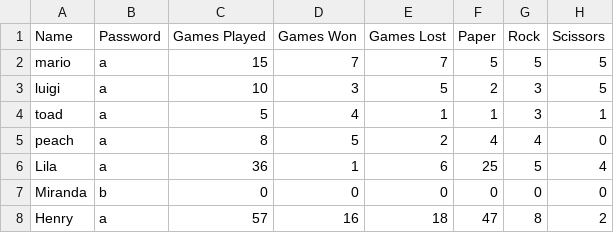
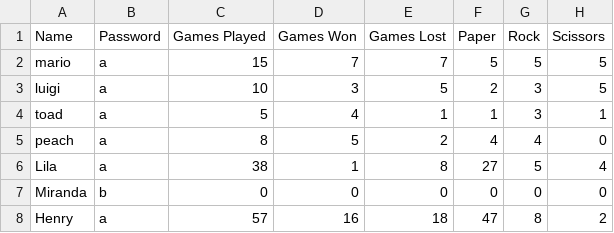
Before and after one commit to lilaselin19/PRS-Showdown, a CSV file: data/users.csv, drawn as a sheet.

```diff
--- a/data/users.csv
+++ b/data/users.csv
@@ -5,3 +5,3 @@ toad,a,5,4,1,1,3,1
 peach,a,8,5,2,4,4,0
-Lila,a,36,1,6,25,5,4
+Lila,a,38,1,8,27,5,4
 Miranda,b,0,0,0,0,0,0
```
Also changed, not shown: data/villains.csv, 38 other files.
